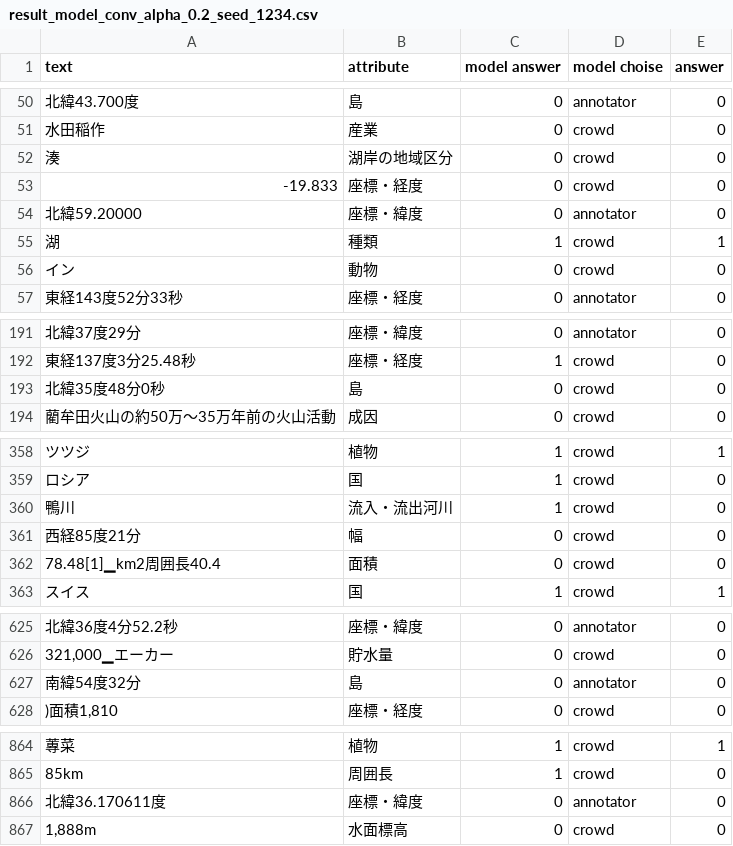
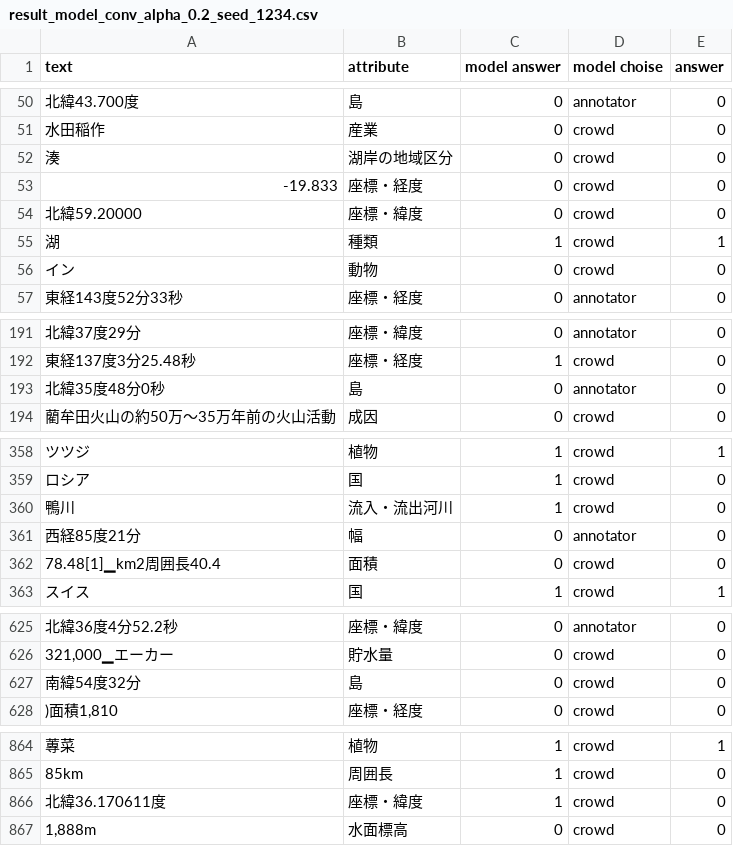
Before and after one commit to keimoriyama/proposal, a CSV file: output/result_model_conv_alpha_0.2_seed_1234.csv, drawn as a sheet; only a part is shown, gaps mark what is left out; the diff covers the shown part only; the diff names each change by its address in the sheet, - before the commit and + after, or states it on an @@ line.

```diff
--- a/output/result_model_conv_alpha_0.2_seed_1234.csv
+++ b/output/result_model_conv_alpha_0.2_seed_1234.csv
-D54 (model choise): annotator
+D54 (model choise): crowd
-D193 (model choise): crowd
+D193 (model choise): annotator
-D361 (model choise): crowd
+D361 (model choise): annotator
-D627 (model choise): annotator
+D627 (model choise): crowd
-C866 (model answer): 0
+C866 (model answer): 1
-D866 (model choise): annotator
+D866 (model choise): crowd
```
Also changed, not shown: 1 edited cell elsewhere in this file, output/result_model_conv_alpha_0.0_seed_1234.csv, output/result_model_conv_alpha_0.1_seed_1234.csv, 12 other files.
